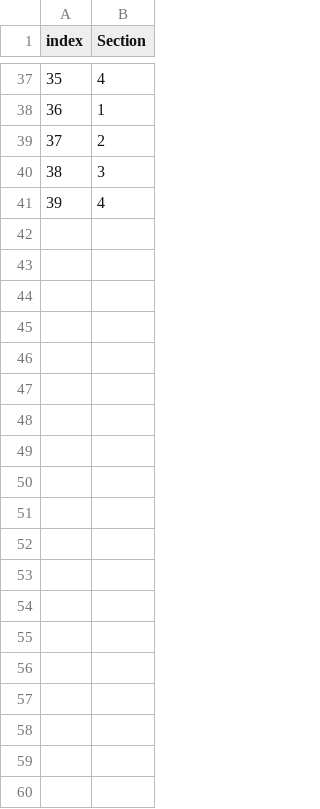
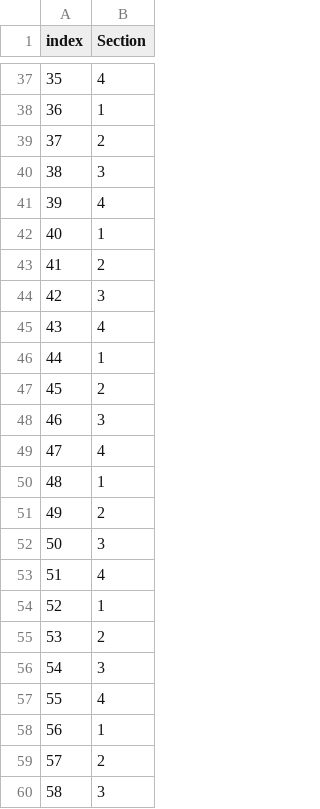
Before and after one commit to SaintHades/Simulation-coding-exercises-for-teaching-probability-theory, a CSV file: data/raw/basic.csv, drawn as a sheet; only a part is shown, gaps mark what is left out; the diff covers the shown part only; the diff names each change by its address in the sheet, - before the commit and + after, or states it on an @@ line.

```diff
--- a/data/raw/basic.csv
+++ b/data/raw/basic.csv
+row 42: 40 | 1
+row 43: 41 | 2
+row 44: 42 | 3
+row 45: 43 | 4
+row 46: 44 | 1
+row 47: 45 | 2
+row 48: 46 | 3
+row 49: 47 | 4
+row 50: 48 | 1
+row 51: 49 | 2
+row 52: 50 | 3
+row 53: 51 | 4
+row 54: 52 | 1
+row 55: 53 | 2
+row 56: 54 | 3
+row 57: 55 | 4
+row 58: 56 | 1
+row 59: 57 | 2
+row 60: 58 | 3
```
Also changed, not shown: 35 added rows elsewhere in this file, data/cleaned/final_assessment.csv, data/cleaned/grades.csv, 7 other files.
